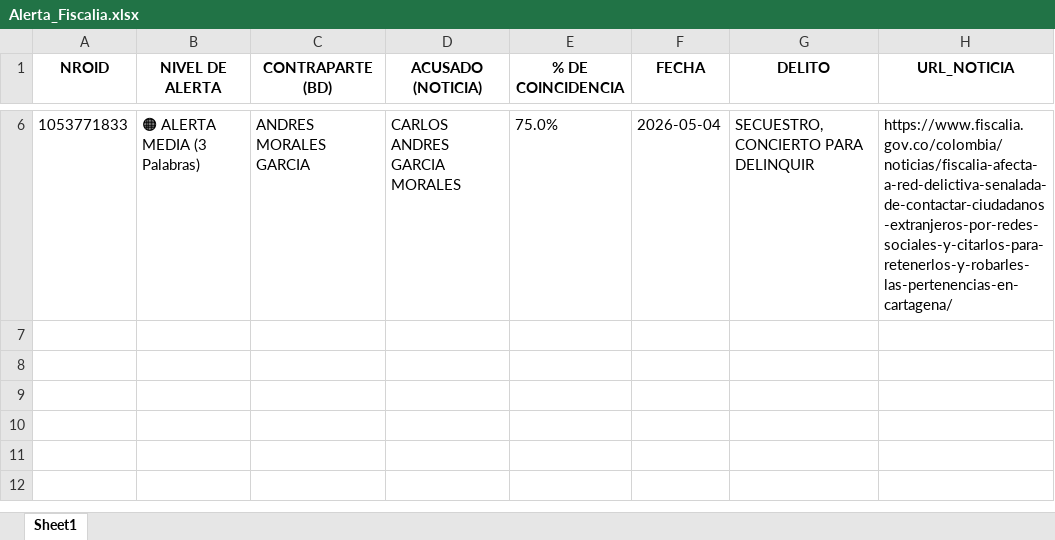
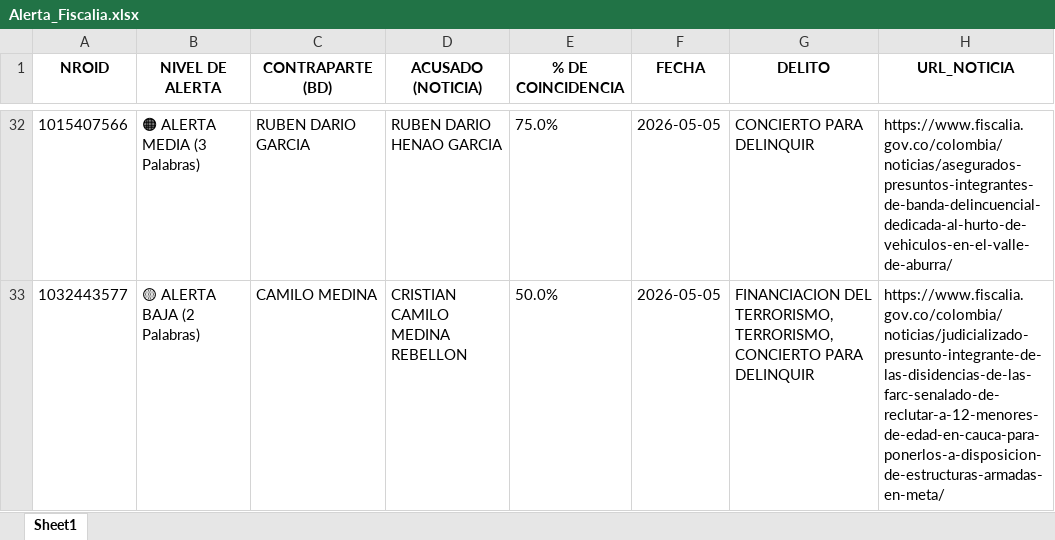
Before and after one commit to santiagolizarazo-bot/robot-alerta-fiscalia, an Excel workbook: Alerta_Fiscalia.xlsx, sheet Sheet1, drawn as a sheet; only a part is shown, gaps mark what is left out; values as stored, in another font and other column widths than the file's, no borders; addresses are those after the commit; the diff covers the shown part only; the diff names each change by its address in the sheet, - before the commit and + after, or states it on an @@ line.

```diff
--- a/Alerta_Fiscalia.xlsx (sheet Sheet1)
+++ b/Alerta_Fiscalia.xlsx (sheet Sheet1)
-A32 (NROID): 1053771833
+A32 (NROID): 1015407566
-C32 (CONTRAPARTE (BD)): ANDRES MORALES GARCIA
+C32 (CONTRAPARTE (BD)): RUBEN DARIO GARCIA
-D32 (ACUSADO (NOTICIA)): CARLOS ANDRES GARCIA MORALES
+D32 (ACUSADO (NOTICIA)): RUBEN DARIO HENAO GARCIA
-F32 (FECHA): 2026-05-04
+F32 (FECHA): 2026-05-05
-G32 (DELITO): SECUESTRO, CONCIERTO PARA DELINQUIR
+G32 (DELITO): CONCIERTO PARA DELINQUIR
-H32 (URL_NOTICIA): https://www.fiscalia.gov.co/colombia/noticias/fiscalia-afecta-a-red-delictiva-senalada-de-contactar-ciudadanos-extranjeros-por-redes-sociales-y-citarlos-para-retenerlos-y-robarles-las-pertenencias-en-cartagena/
+H32 (URL_NOTICIA): https://www.fiscalia.gov.co/colombia/noticias/asegurados-presuntos-integrantes-de-banda-delincuencial-dedicada-al-hurto-de-vehiculos-en-el-valle-de-aburra/
+row 33: 1032443577 | 🟡 ALERTA BAJA (2 Palabras) | CAMILO MEDINA | CRISTIAN CAMILO MEDINA REBELLON | 50.0% | 2026-05-05 | FINANCIACION DEL TERRORISMO, TERRORISMO, CONCIERTO PARA DELINQUIR | https://www.fiscalia.gov.co/colombia/noticias/judicializado-presunto-integrante-de-las-disidencias-de-las-farc-senalado-de-reclutar-a-12-menores-de-edad-en-cauca-para-ponerlos-a-disposicion-de-estructuras-armadas-en-meta/
```
Also changed, not shown: 30 added rows and 4 removed rows elsewhere in this sheet.
